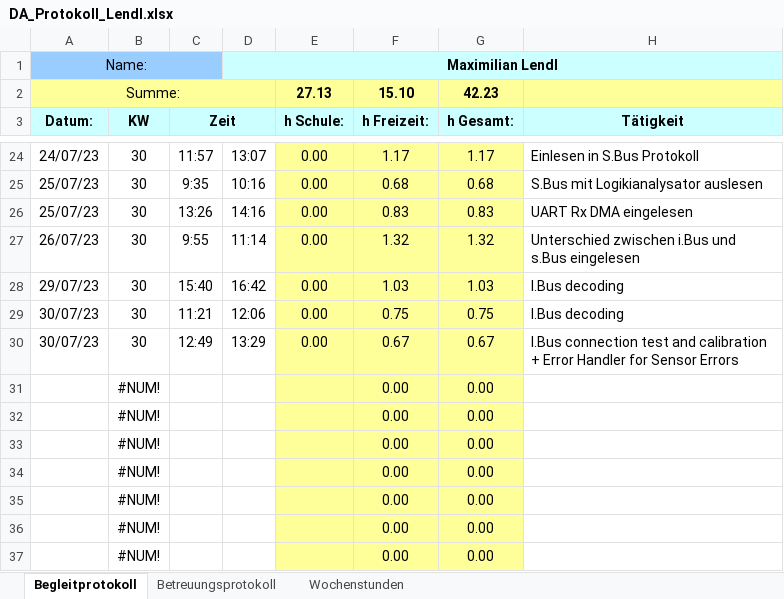
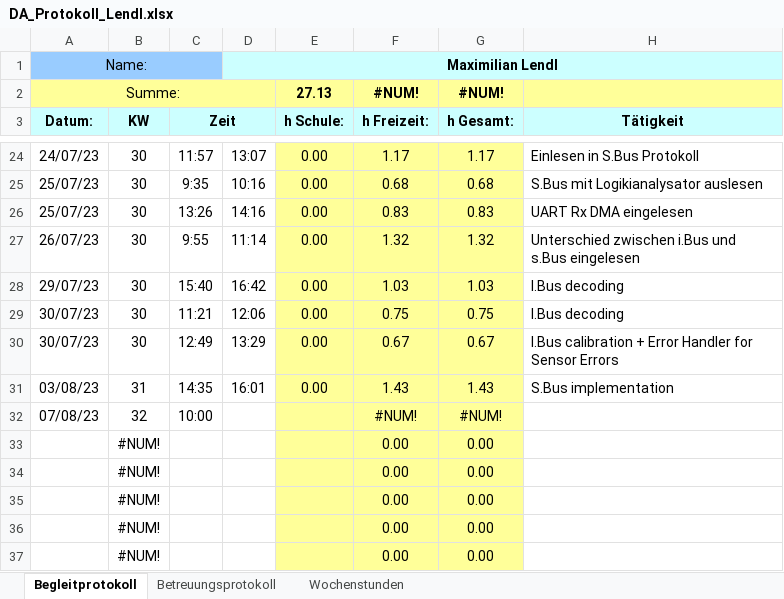
Before and after one commit to FrogMoment/FPV_Drohne_202324, an Excel workbook: DA_Protokoll_Lendl.xlsx, sheet Begleitprotokoll, drawn as a sheet; only a part is shown, gaps mark what is left out; values as stored, in another font and other column widths than the file's, no borders; removed rows and columns are numbered as before the commit, all else as after; the diff names each change by its address in the sheet, - before the commit and + after, or states it on an @@ line.

```diff
--- a/DA_Protokoll_Lendl.xlsx (sheet Begleitprotokoll)
+++ b/DA_Protokoll_Lendl.xlsx (sheet Begleitprotokoll)
-F2 (h Freizeit:): 15.10
+F2 (h Freizeit:): #NUM!
-G2 (h Gesamt:): 42.23
+G2 (h Gesamt:): #NUM!
-H30 (Tätigkeit): I.Bus connection test and calibration +…
+H30 (Tätigkeit): I.Bus calibration +…
-row 31:  | #NUM! |  |  |  | 0.00 | 0.00
-row 32:  | #NUM! |  |  |  | 0.00 | 0.00
+row 31: 03/08/23 | 31 | 14:35 | 16:01 | 0.00 | 1.43 | 1.43 | S.Bus implementation
+row 32: 07/08/23 | 32 | 10:00 |  |  | #NUM! | #NUM!
```
Also changed, not shown: sheet Wochenstunden, charts or pictures, 32 other files.
